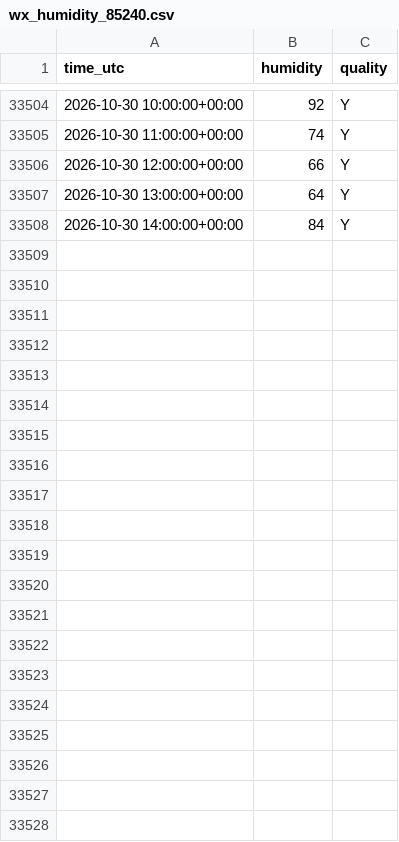
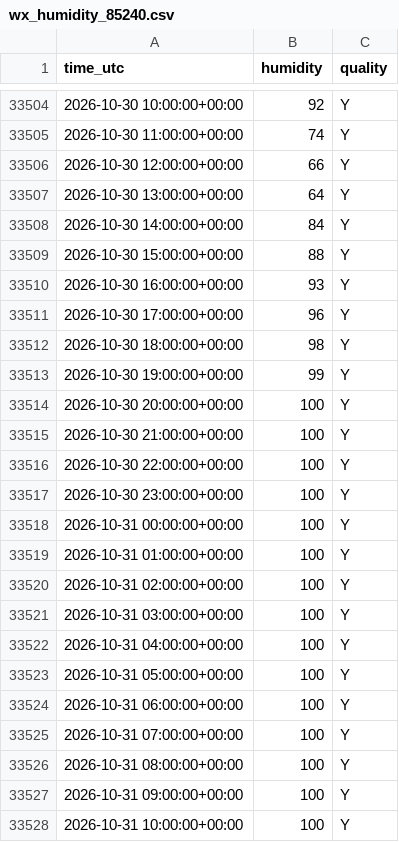
Before and after one commit to MindisBlank/SE3_DayAheadLoadForecast, a CSV file: data/wx_humidity_85240.csv, drawn as a sheet; only a part is shown, gaps mark what is left out; the diff names each change by its address in the sheet, - before the commit and + after, or states it on an @@ line.

```diff
--- a/data/wx_humidity_85240.csv
+++ b/data/wx_humidity_85240.csv
+row 33509: 2026-10-30 15:00:00+00:00 | 88 | Y
+row 33510: 2026-10-30 16:00:00+00:00 | 93 | Y
+row 33511: 2026-10-30 17:00:00+00:00 | 96 | Y
+row 33512: 2026-10-30 18:00:00+00:00 | 98 | Y
+row 33513: 2026-10-30 19:00:00+00:00 | 99 | Y
+row 33514: 2026-10-30 20:00:00+00:00 | 100 | Y
+row 33515: 2026-10-30 21:00:00+00:00 | 100 | Y
+row 33516: 2026-10-30 22:00:00+00:00 | 100 | Y
+row 33517: 2026-10-30 23:00:00+00:00 | 100 | Y
+row 33518: 2026-10-31 00:00:00+00:00 | 100 | Y
+row 33519: 2026-10-31 01:00:00+00:00 | 100 | Y
+row 33520: 2026-10-31 02:00:00+00:00 | 100 | Y
+row 33521: 2026-10-31 03:00:00+00:00 | 100 | Y
+row 33522: 2026-10-31 04:00:00+00:00 | 100 | Y
+row 33523: 2026-10-31 05:00:00+00:00 | 100 | Y
+row 33524: 2026-10-31 06:00:00+00:00 | 100 | Y
+row 33525: 2026-10-31 07:00:00+00:00 | 100 | Y
+row 33526: 2026-10-31 08:00:00+00:00 | 100 | Y
+row 33527: 2026-10-31 09:00:00+00:00 | 100 | Y
+row 33528: 2026-10-31 10:00:00+00:00 | 100 | Y
```
Also changed, not shown: data/wx_humidity_71420.csv, data/wx_humidity_97510.csv, 29 other files.
